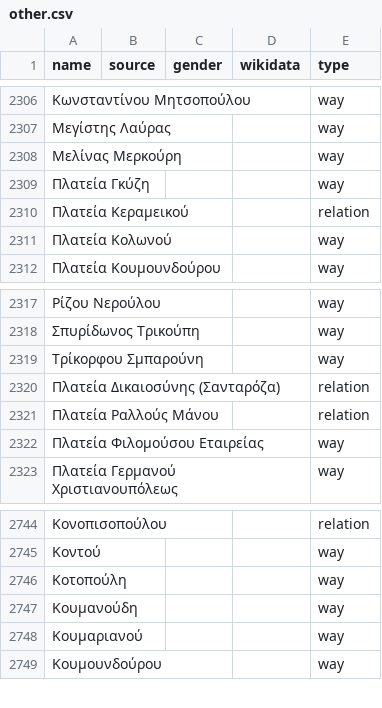
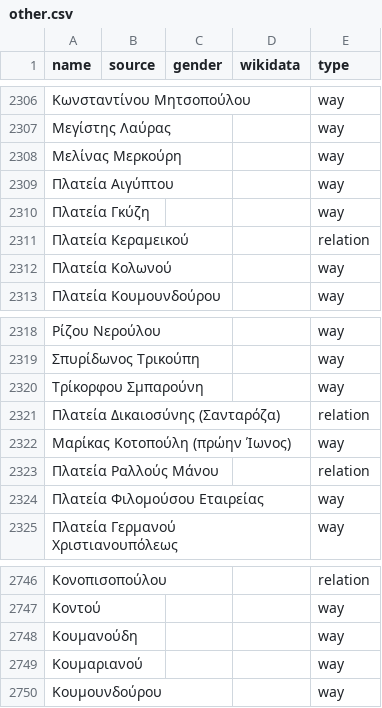
Before and after one commit to EqualStreetNames/equalstreetnames-athens, a CSV file: data/other.csv, drawn as a sheet; only a part is shown, gaps mark what is left out.

```diff
--- a/data/other.csv
+++ b/data/other.csv
@@ -2308,2 +2308,3 @@ name,source,gender,wikidata,type
 "Μελίνας Μερκούρη",,,,way
+"Πλατεία Αιγύπτου",,,,way
 "Πλατεία Γκύζη",,,,way
@@ -2320,2 +2321,3 @@ name,source,gender,wikidata,type
 "Πλατεία Δικαιοσύνης (Σανταρόζα)",,,,relation
+"Μαρίκας Κοτοπούλη (πρώην Ίωνος)",,,,way
 "Πλατεία Ραλλούς Μάνου",,,,relation
@@ -2745,3 +2747,2 @@ name,source,gender,wikidata,type
 Κοντού,,,,way
-Κοτοπούλη,,,,way
 Κουμανούδη,,,,way
```
Also changed, not shown: 2 other files.
